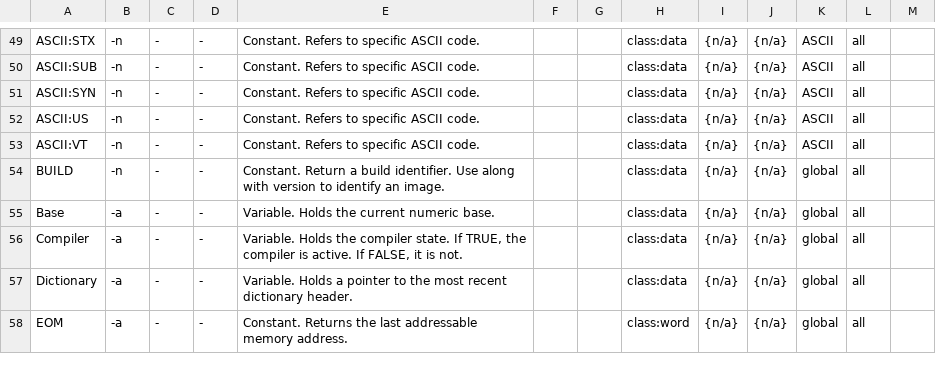
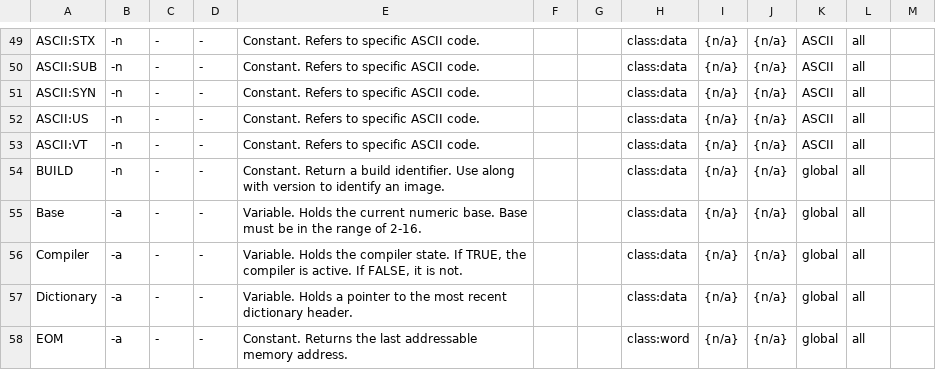
Before and after one commit to crcx/retroforth, a TSV file: doc/words.tsv, drawn as a sheet; only a part is shown, gaps mark what is left out.

Commit message:
clarify the range of supported numeric bases
FossilOrigin-Name: f15814b7d112c7a112f1bd011cb53ddb01a97659a82409a38e5ff2057dc7aa83

```diff
--- a/doc/words.tsv
+++ b/doc/words.tsv
@@ -54,3 +54,3 @@ ASCII:VT	-n	-	-	Constant. Refers to specific ASCII code.			class:data	{n/a}	{n/a
 BUILD	-n	-	-	Constant. Return a build identifier. Use along with version to identify an image.			class:data	{n/a}	{n/a}	global	all	
-Base	-a	-	-	Variable. Holds the current numeric base.			class:data	{n/a}	{n/a}	global	all	
+Base	-a	-	-	Variable. Holds the current numeric base. Base must be in the range of 2-16.			class:data	{n/a}	{n/a}	global	all	
 Compiler	-a	-	-	Variable. Holds the compiler state. If TRUE, the compiler is active. If FALSE, it is not.			class:data	{n/a}	{n/a}	global	all	
```
Also changed, not shown: 3 other files.
